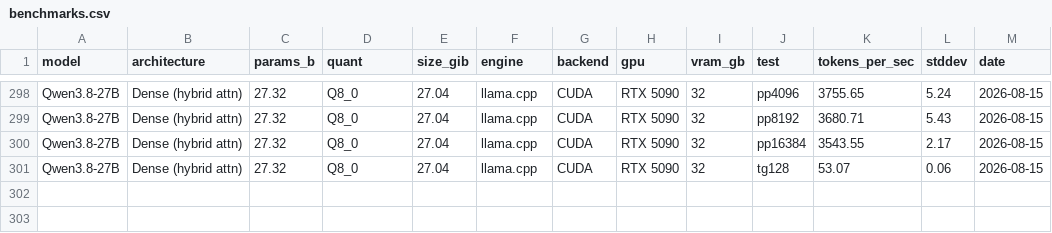
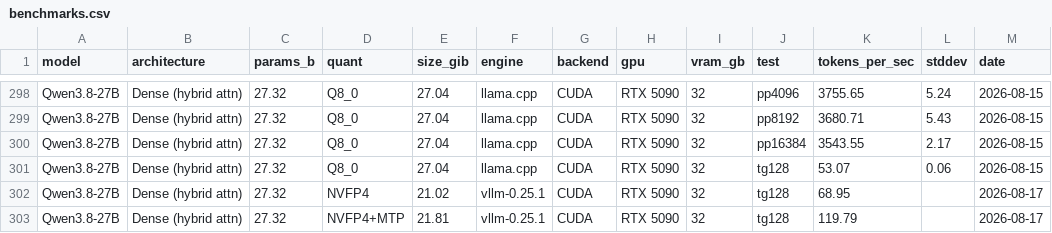
Before and after one commit to notwitcheer/llm-bench-rig, a CSV file: dataset/benchmarks.csv, drawn as a sheet; only a part is shown, gaps mark what is left out.

Commit message:
qwen3.8-27b nvfp4: vllm treatment (quality board row, mtp spec leg 1.7x held to 32k, report + chart + csv)

```diff
--- a/dataset/benchmarks.csv
+++ b/dataset/benchmarks.csv
@@ -301 +301,3 @@ Qwen3.8-27B,Dense (hybrid attn),27.32,Q8_0,27.04,llama.cpp,CUDA,RTX 5090,32,pp16
 Qwen3.8-27B,Dense (hybrid attn),27.32,Q8_0,27.04,llama.cpp,CUDA,RTX 5090,32,tg128,53.07,0.06,2026-08-15
+Qwen3.8-27B,Dense (hybrid attn),27.32,NVFP4,21.02,vllm-0.25.1,CUDA,RTX 5090,32,tg128,68.95,,2026-08-17
+Qwen3.8-27B,Dense (hybrid attn),27.32,NVFP4+MTP,21.81,vllm-0.25.1,CUDA,RTX 5090,32,tg128,119.79,,2026-08-17
```
Also changed, not shown: 4 other files.
